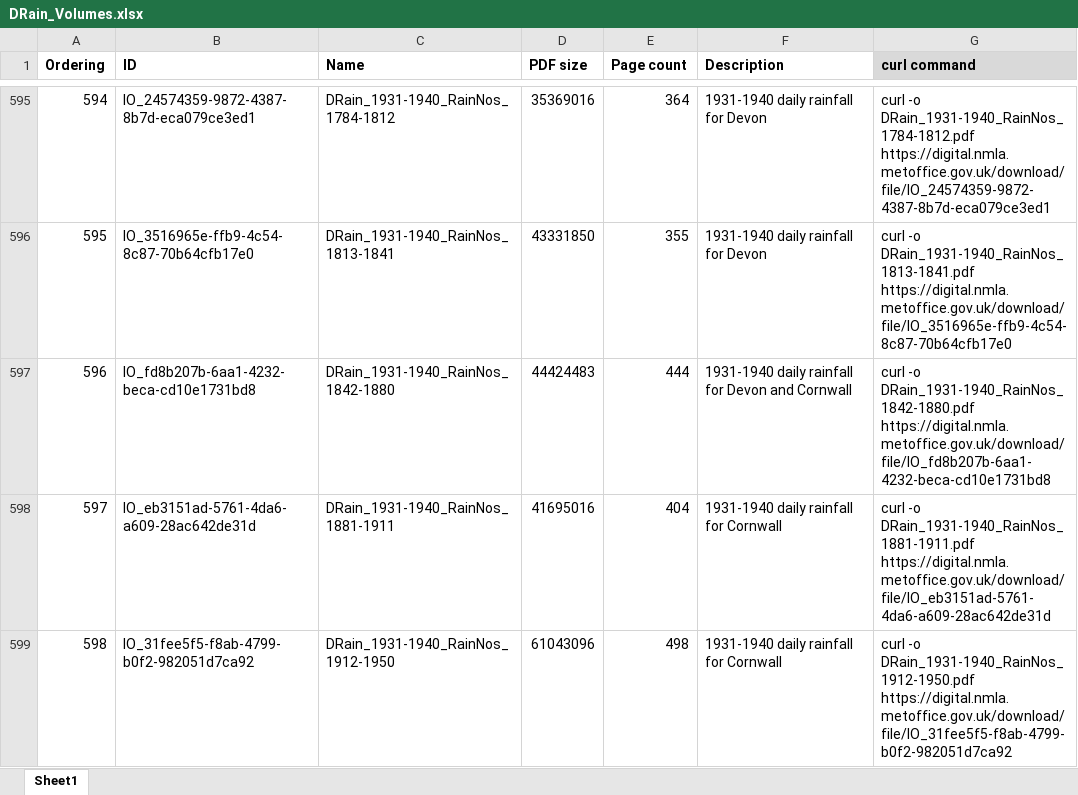
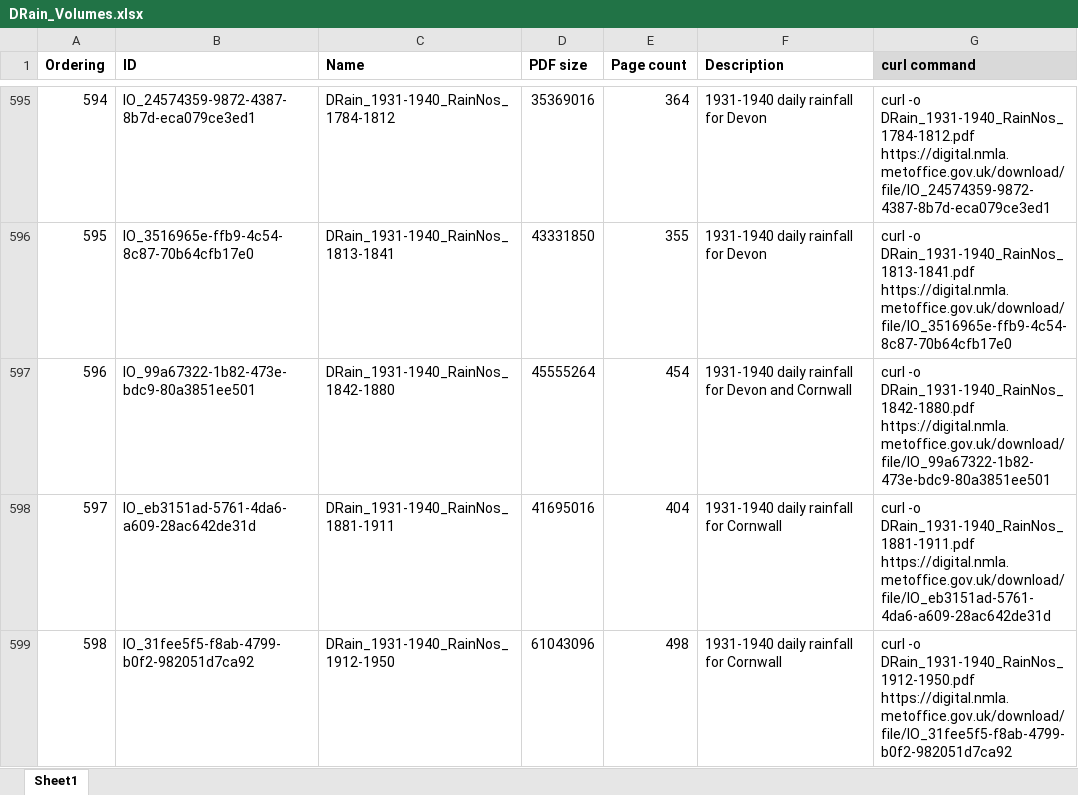
Before and after one commit to rjmeats/MetOfficeArchive, an Excel workbook: ArchiveDocumentsSpreadsheet/DRain_Volumes.xlsx, sheet Sheet1, drawn as a sheet; only a part is shown, gaps mark what is left out; values as stored, in another font and other column widths than the file's, no borders; the diff names each change by its address in the sheet, - before the commit and + after, or states it on an @@ line.

Commit message:
Update to Daily Rainfall volumes spreadsheet

```diff
--- a/ArchiveDocumentsSpreadsheet/DRain_Volumes.xlsx (sheet Sheet1)
+++ b/ArchiveDocumentsSpreadsheet/DRain_Volumes.xlsx (sheet Sheet1)
-B597 (ID): IO_fd8b207b-6aa1-4232-beca-cd10e1731bd8
+B597 (ID): IO_99a67322-1b82-473e-bdc9-80a3851ee501
-D597 (PDF size): 44424483
+D597 (PDF size): 45555264
-E597 (Page count): 444
+E597 (Page count): 454
-G597 (curl command): …-o DRain_1931-1940_RainNos_1842-1880.pdf https://digital.nmla.metoffice.gov.uk/download/file/IO_fd8b207b-6aa1-4232-beca-cd10e1731bd8
+G597 (curl command): …-o DRain_1931-1940_RainNos_1842-1880.pdf https://digital.nmla.metoffice.gov.uk/download/file/IO_99a67322-1b82-473e-bdc9-80a3851ee501
```
